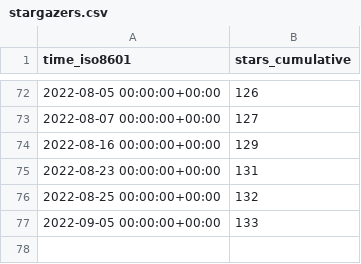
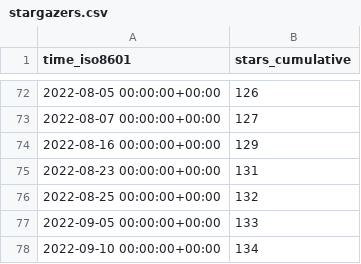
Before and after one commit to awslabs/aws-security-analytics-bootstrap, a CSV file: awslabs/aws-security-analytics-bootstrap/ghrs-data/stargazers.csv, drawn as a sheet; only a part is shown, gaps mark what is left out.

```diff
--- a/awslabs/aws-security-analytics-bootstrap/ghrs-data/stargazers.csv
+++ b/awslabs/aws-security-analytics-bootstrap/ghrs-data/stargazers.csv
@@ -77 +77,2 @@ time_iso8601,stars_cumulative
 2022-09-05 00:00:00+00:00,133
+2022-09-10 00:00:00+00:00,134
```
